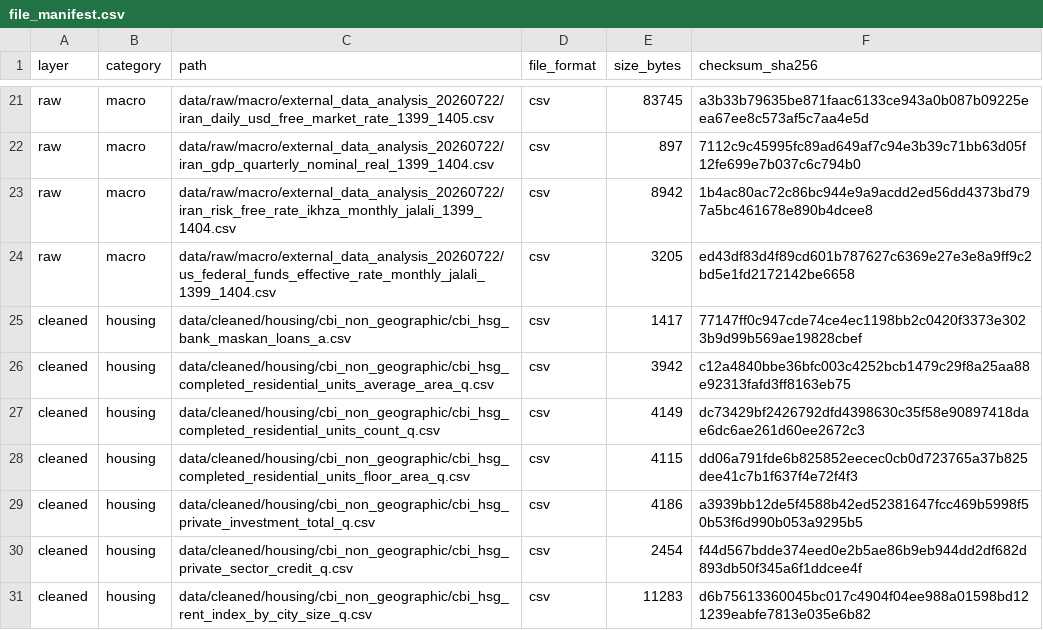
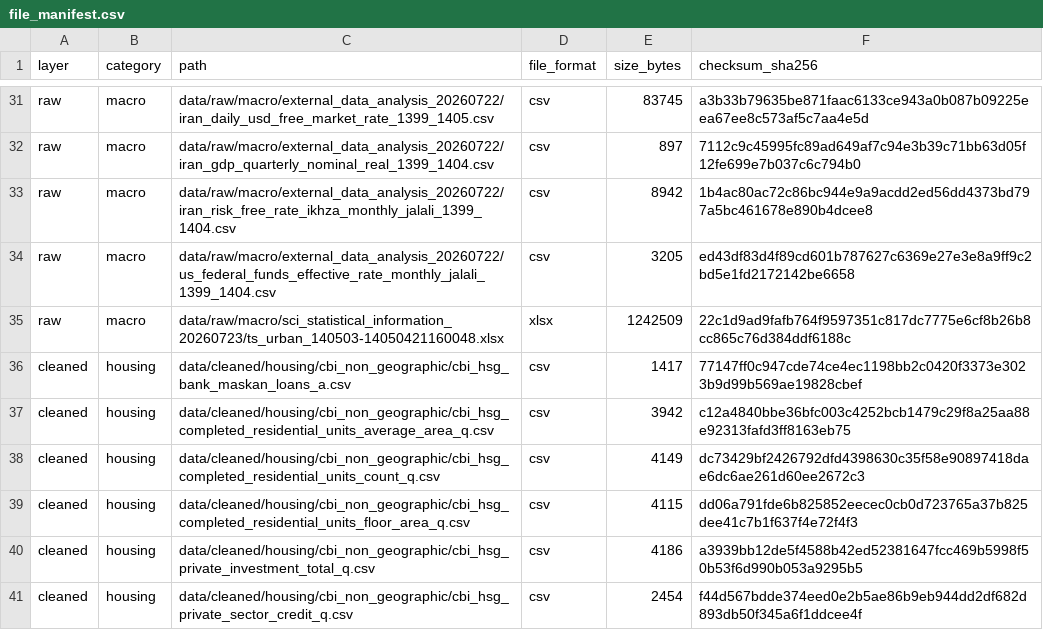
Before and after one commit to amirabadimm/iran-housing-data, a CSV file: metadata/file_manifest.csv, drawn as a sheet; only a part is shown, gaps mark what is left out; the shorter side is filled out with more unchanged rows; the diff covers the shown part only; the diff names each change by its address in the sheet, - before the commit and + after, or states it on an @@ line.

```diff
--- a/metadata/file_manifest.csv
+++ b/metadata/file_manifest.csv
+row 35: raw | macro | data/raw/macro/sci_statistical_information_20260723/ts_urban_140503-14050421160048.xlsx | xlsx | 1242509 | 22c1d9ad9fafb764f9597351c817dc7775e6cf8b26b8cc865c76d384ddf6188c
```
Also changed, not shown: 19 added rows elsewhere in this file, metadata/data_issues.csv, metadata/source_registry.csv, 36 other files.
